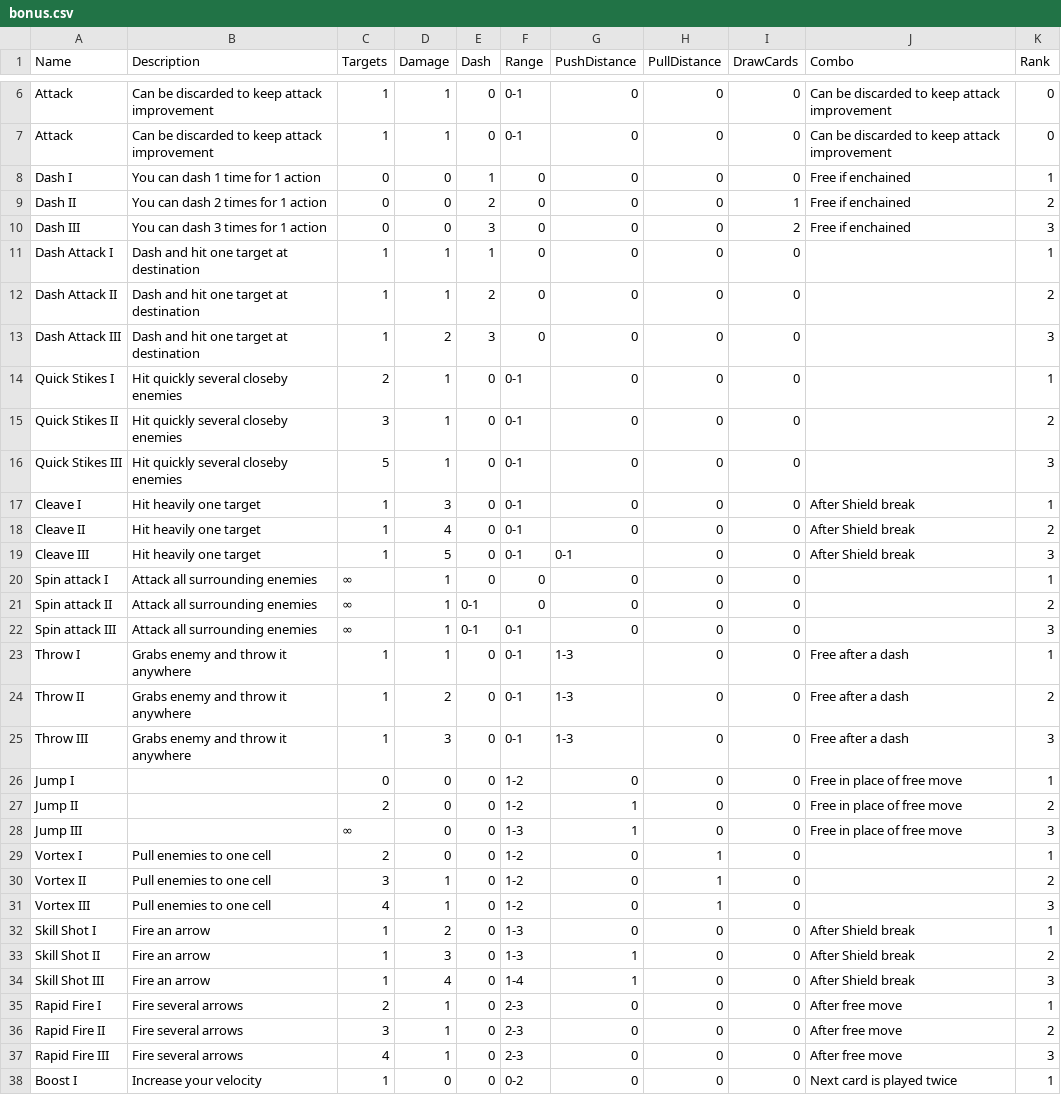
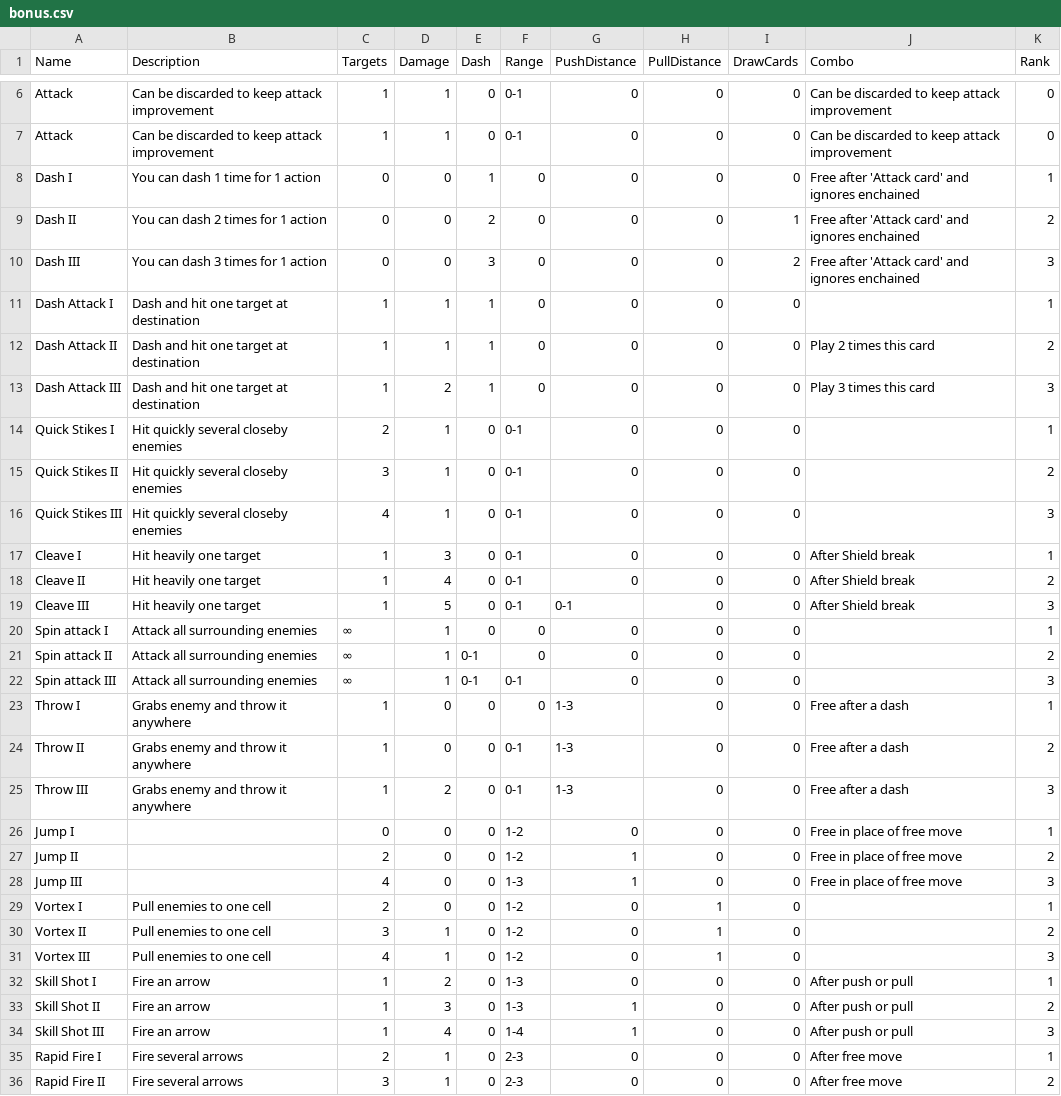
Before and after one commit to davidoliviersaban/hackNslash, a CSV file: src/resources/bonus.csv, drawn as a sheet; only a part is shown, gaps mark what is left out; the shorter side is filled out with more unchanged rows.

```diff
--- a/src/resources/bonus.csv
+++ b/src/resources/bonus.csv
@@ -7,11 +7,11 @@ Attack,Can be discarded to keep attack improvement,1,1,0,0-1,0,0,0,Can be discar
 Attack,Can be discarded to keep attack improvement,1,1,0,0-1,0,0,0,Can be discarded to keep attack improvement,0
-Dash I,You can dash 1 time for 1 action,0,0,1,0,0,0,0,Free if enchained,1
-Dash II,You can dash 2 times for 1 action,0,0,2,0,0,0,1,Free if enchained,2
-Dash III,You can dash 3 times for 1 action,0,0,3,0,0,0,2,Free if enchained,3
+Dash I,You can dash 1 time for 1 action,0,0,1,0,0,0,0,Free after 'Attack card' and ignores enchained,1
+Dash II,You can dash 2 times for 1 action,0,0,2,0,0,0,1,Free after 'Attack card' and ignores enchained,2
+Dash III,You can dash 3 times for 1 action,0,0,3,0,0,0,2,Free after 'Attack card' and ignores enchained,3
 Dash Attack I,Dash and hit one target at destination,1,1,1,0,0,0,0,,1
-Dash Attack II,Dash and hit one target at destination,1,1,2,0,0,0,0,,2
-Dash Attack III,Dash and hit one target at destination,1,2,3,0,0,0,0,,3
+Dash Attack II,Dash and hit one target at destination,1,1,1,0,0,0,0,Play 2 times this card,2
+Dash Attack III,Dash and hit one target at destination,1,2,1,0,0,0,0,Play 3 times this card,3
 Quick Stikes I,Hit quickly several closeby enemies,2,1,0,0-1,0,0,0,,1
 Quick Stikes II,Hit quickly several closeby enemies,3,1,0,0-1,0,0,0,,2
-Quick Stikes III,Hit quickly several closeby enemies,5,1,0,0-1,0,0,0,,3
+Quick Stikes III,Hit quickly several closeby enemies,4,1,0,0-1,0,0,0,,3
 Cleave I,Hit heavily one target,1,3,0,0-1,0,0,0,After Shield break,1
@@ -22,8 +22,8 @@ Spin attack II,Attack all surrounding enemies,∞,1,0-1,0,0,0,0,,2
 Spin attack III,Attack all surrounding enemies,∞,1,0-1,0-1,0,0,0,,3
-Throw I,Grabs enemy and throw it anywhere,1,1,0,0-1,1-3,0,0,Free after a dash,1
-Throw II,Grabs enemy and throw it anywhere,1,2,0,0-1,1-3,0,0,Free after a dash,2
-Throw III,Grabs enemy and throw it anywhere,1,3,0,0-1,1-3,0,0,Free after a dash,3
+Throw I,Grabs enemy and throw it anywhere,1,0,0,0,1-3,0,0,Free after a dash,1
+Throw II,Grabs enemy and throw it anywhere,1,0,0,0-1,1-3,0,0,Free after a dash,2
+Throw III,Grabs enemy and throw it anywhere,1,2,0,0-1,1-3,0,0,Free after a dash,3
 Jump I,,0,0,0,1-2,0,0,0,Free in place of free move,1
 Jump II,,2,0,0,1-2,1,0,0,Free in place of free move,2
-Jump III,,∞,0,0,1-3,1,0,0,Free in place of free move,3
+Jump III,,4,0,0,1-3,1,0,0,Free in place of free move,3
 Vortex I,Pull enemies to one cell,2,0,0,1-2,0,1,0,,1
@@ -31,5 +31,5 @@ Vortex II,Pull enemies to one cell,3,1,0,1-2,0,1,0,,2
 Vortex III,Pull enemies to one cell,4,1,0,1-2,0,1,0,,3
-Skill Shot I,Fire an arrow,1,2,0,1-3,0,0,0,After Shield break,1
-Skill Shot II,Fire an arrow,1,3,0,1-3,1,0,0,After Shield break,2
-Skill Shot III,Fire an arrow,1,4,0,1-4,1,0,0,After Shield break,3
+Skill Shot I,Fire an arrow,1,2,0,1-3,0,0,0,After push or pull,1
+Skill Shot II,Fire an arrow,1,3,0,1-3,1,0,0,After push or pull,2
+Skill Shot III,Fire an arrow,1,4,0,1-4,1,0,0,After push or pull,3
 Rapid Fire I,Fire several arrows,2,1,0,2-3,0,0,0,After free move,1
```
Also changed, not shown: src/resources/bestiary.csv, 11 other files.
